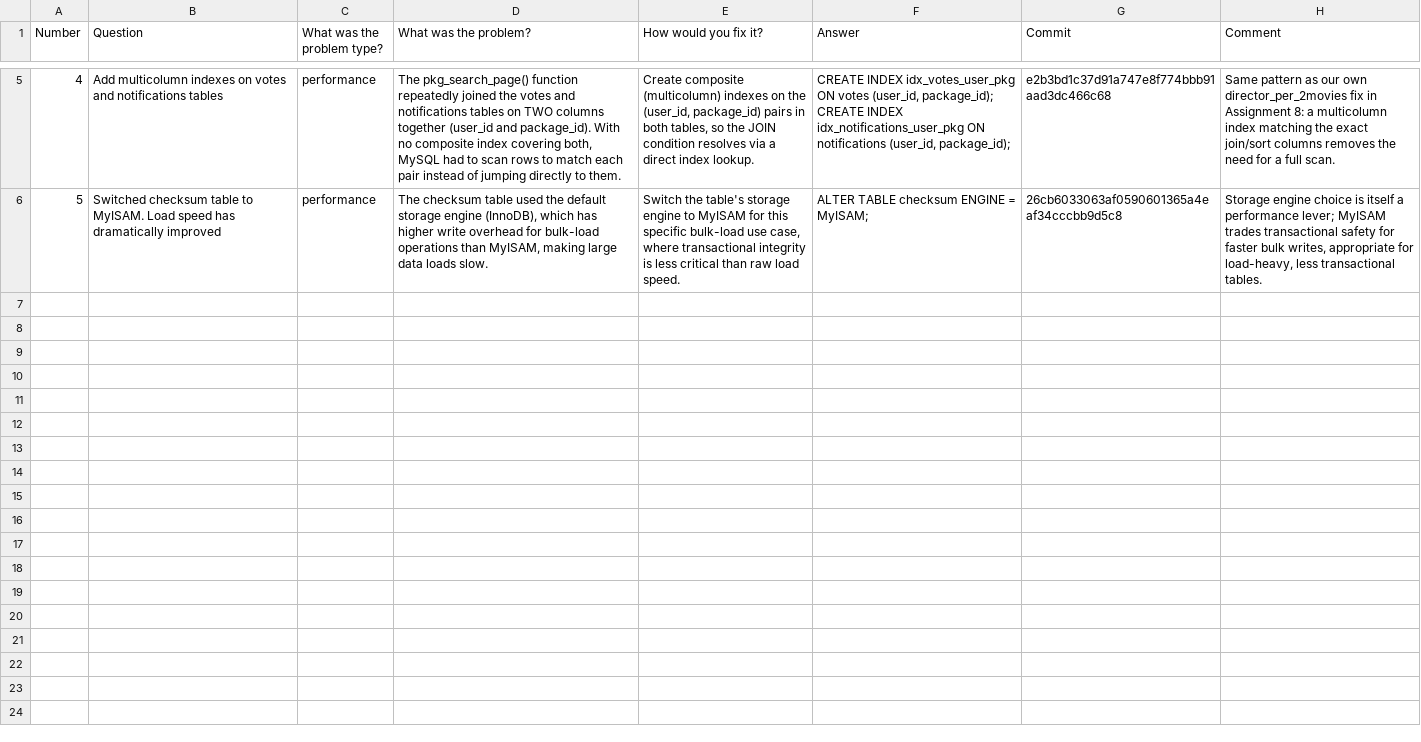
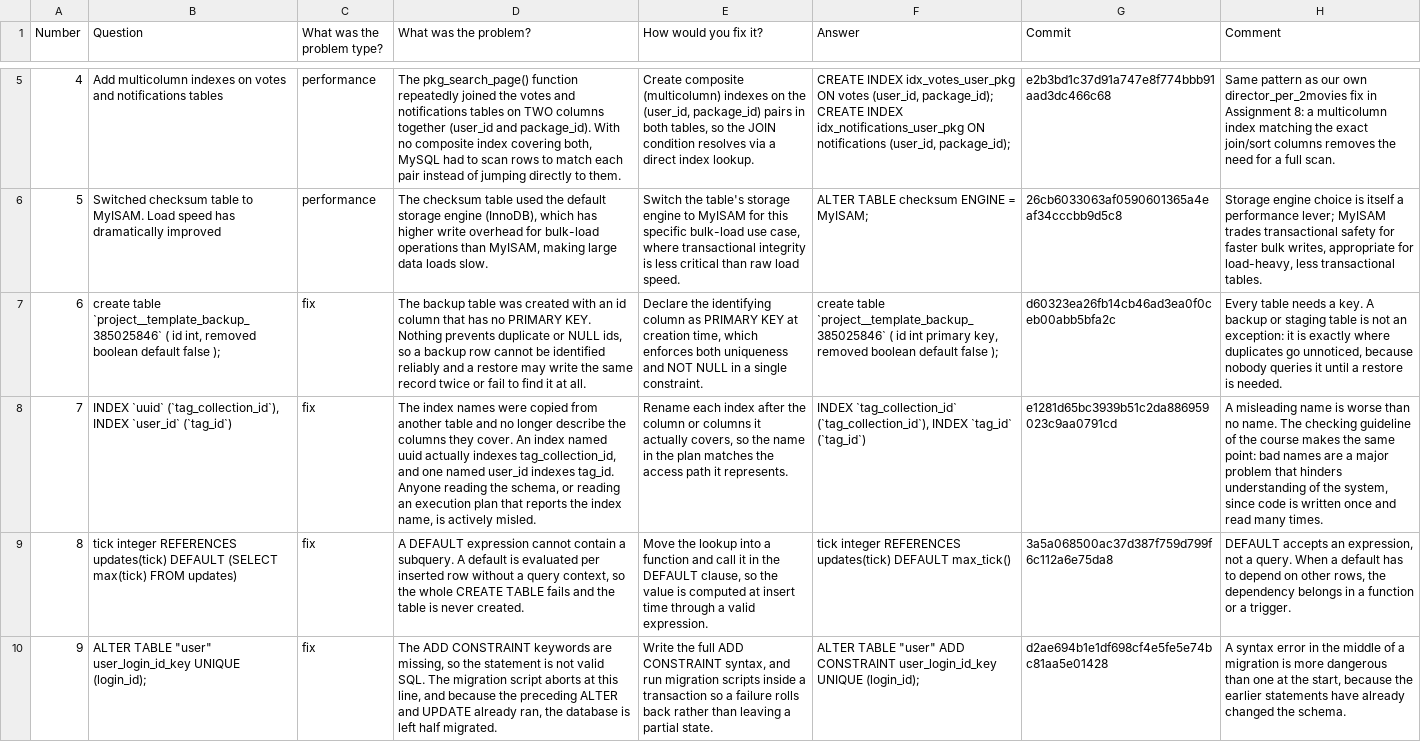
Before and after one commit to evidencebp/databases-course, a CSV file: sql_improvments/real_world_BarakBlaish68.csv, drawn as a sheet; only a part is shown, gaps mark what is left out; the diff covers the shown part only; the diff names each change by its address in the sheet, - before the commit and + after, or states it on an @@ line.

Commit message:
Update real_world_BarakBlaish68.csv - Add 7 real-world SQL error cases from group 68
Following the bonus task description in the Moodle, adding 7 more real-world commit cases from group 68 (the last 2 digits of my ID), bringing this file to 10 cases from my group.

Each case covers a distinct lesson: missing PRIMARY KEY, misleading index names, a subquery inside DEFAULT, missing ADD CONSTRAINT keywords, NOT NULL without DEFAULT, a missing composite index, and an OR chain that prevents index usage.

```diff
--- a/sql_improvments/real_world_BarakBlaish68.csv
+++ b/sql_improvments/real_world_BarakBlaish68.csv
+row 7: 6 | create table `project__template_backup_385025846` ( id int, removed boolean default false ); | fix | The backup table was created with an id column that has no PRIMARY KEY. Nothing prevents duplicate or NULL ids, so a backup row cannot be identified reliably and a restore may write the same record twice or fail to find it at all. | Declare the identifying column as PRIMARY KEY at creation time, which enforces both uniqueness and NOT NULL in a single constraint. | create table `project__template_backup_385025846` ( id int primary key, removed boolean default false ); | d60323ea26fb14cb46ad3ea0f0ceb00abb5bfa2c | Every table needs a key. A backup or staging table is not an exception: it is exactly where duplicates go unnoticed, because nobody queries it until a restore is needed.
+row 8: 7 | INDEX `uuid` (`tag_collection_id`), INDEX `user_id` (`tag_id`) | fix | The index names were copied from another table and no longer describe the columns they cover. An index named uuid actually indexes tag_collection_id, and one named user_id indexes tag_id. Anyone reading the schema, or reading an execution plan that reports the index name, is actively misled. | Rename each index after the column or columns it actually covers, so the name in the plan matches the access path it represents. | INDEX `tag_collection_id` (`tag_collection_id`), INDEX `tag_id` (`tag_id`) | e1281d65bc3939b51c2da886959023c9aa0791cd | A misleading name is worse than no name. The checking guideline of the course makes the same point: bad names are a major problem that hinders understanding of the system, since code is written once and read many times.
+row 9: 8 | tick integer REFERENCES updates(tick) DEFAULT (SELECT max(tick) FROM updates) | fix | A DEFAULT expression cannot contain a subquery. A default is evaluated per inserted row without a query context, so the whole CREATE TABLE fails and the table is never created. | Move the lookup into a function and call it in the DEFAULT clause, so the value is computed at insert time through a valid expression. | tick integer REFERENCES updates(tick) DEFAULT max_tick() | 3a5a068500ac37d387f759d799f6c112a6e75da8 | DEFAULT accepts an expression, not a query. When a default has to depend on other rows, the dependency belongs in a function or a trigger.
+row 10: 9 | ALTER TABLE "user" user_login_id_key UNIQUE (login_id); | fix | The ADD CONSTRAINT keywords are missing, so the statement is not valid SQL. The migration script aborts at this line, and because the preceding ALTER and UPDATE already ran, the database is left half migrated. | Write the full ADD CONSTRAINT syntax, and run migration scripts inside a transaction so a failure rolls back rather than leaving a partial state. | ALTER TABLE "user" ADD CONSTRAINT user_login_id_key UNIQUE (login_id); | d2ae694b1e1df698cf4e5fe5e74bc81aa5e01428 | A syntax error in the middle of a migration is more dangerous than one at the start, because the earlier statements have already changed the schema.
```
Also changed, not shown: 3 added rows elsewhere in this file.
